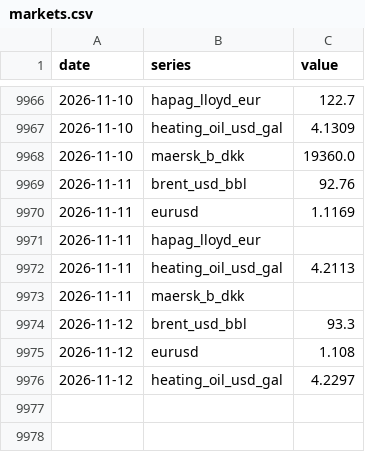
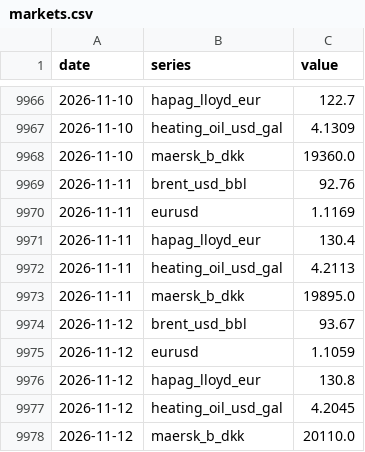
Before and after one commit to narrowsproject-boop/Narrows, a CSV file: data/clean/markets.csv, drawn as a sheet; only a part is shown, gaps mark what is left out.

```diff
--- a/data/clean/markets.csv
+++ b/data/clean/markets.csv
@@ -9970,7 +9970,9 @@ date,series,value
 2026-11-11,eurusd,1.1169
-2026-11-11,hapag_lloyd_eur,
+2026-11-11,hapag_lloyd_eur,130.4
 2026-11-11,heating_oil_usd_gal,4.2113
-2026-11-11,maersk_b_dkk,
-2026-11-12,brent_usd_bbl,93.3
-2026-11-12,eurusd,1.108
-2026-11-12,heating_oil_usd_gal,4.2297
+2026-11-11,maersk_b_dkk,19895.0
+2026-11-12,brent_usd_bbl,93.67
+2026-11-12,eurusd,1.1059
+2026-11-12,hapag_lloyd_eur,130.8
+2026-11-12,heating_oil_usd_gal,4.2045
+2026-11-12,maersk_b_dkk,20110.0
```
Also changed, not shown: data/clean/drewry_wci.csv, data/clean/ec_contracts.csv, 7 other files.
